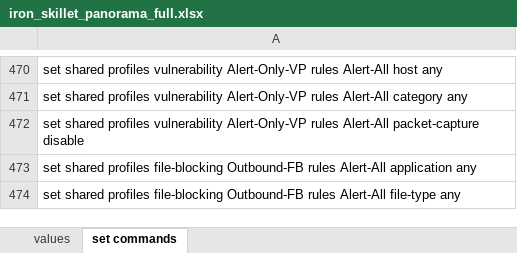
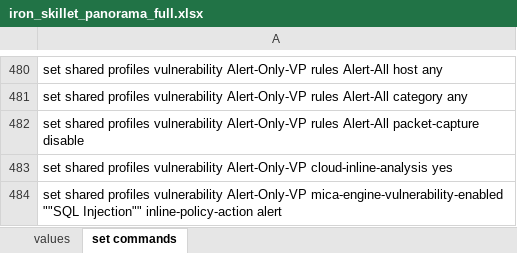
Before and after one commit to PaloAltoNetworks/iron-skillet, an Excel workbook: templates/panorama/set_commands/iron_skillet_panorama_full.xlsx, sheet set commands, drawn as a sheet; only a part is shown, gaps mark what is left out; the shorter side is filled out with more unchanged rows; values as stored, in another font and other column widths than the file's, no borders; the diff covers the shown part only; the diff names each change by its address in the sheet, - before the commit and + after, or states it on an @@ line.

```diff
--- a/templates/panorama/set_commands/iron_skillet_panorama_full.xlsx (sheet set commands)
+++ b/templates/panorama/set_commands/iron_skillet_panorama_full.xlsx (sheet set commands)
+row 483: set shared profiles vulnerability Alert-Only-VP cloud-inline-analysis yes
+row 484: set shared profiles vulnerability Alert-Only-VP mica-engine-vulnerability-enabled ""SQL Injection"" inline-policy-action alert
```
Also changed, not shown: 11 added rows and 5 edited cells elsewhere in this sheet, formulas that keep their value, templates/panos/set_commands/iron_skillet_panos_full.xlsx, 40 other files.
